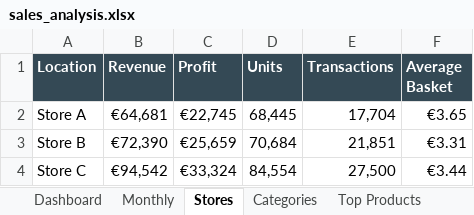
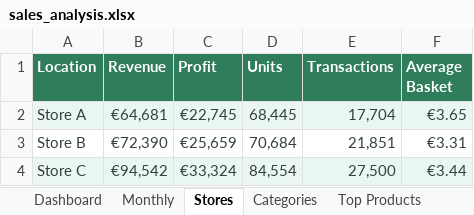
Before and after one commit to Olhovikov/data-analytics-portfolio, an Excel workbook: sales-analysis-sql/analysis/sales_analysis.xlsx, sheet Stores, drawn as a sheet; values as stored, in another font and other column widths than the file's, no borders; table styles not drawn; the diff names each change by its address in the sheet, - before the commit and + after, or states it on an @@ line.

```diff
--- a/sales-analysis-sql/analysis/sales_analysis.xlsx (sheet Stores)
+++ b/sales-analysis-sql/analysis/sales_analysis.xlsx (sheet Stores)
-A1:F1 fill: #344955
+A1:F1 fill: #2F7D5A
-A2:F2 fill: none
+A2:F2 fill: #EAF6F0
-A2:F4 text colour: black
+A2:F4 text colour: #33413D
-A4:F4 fill: none
+A4:F4 fill: #EAF6F0
```
Also changed, not shown: sheet Dashboard, sheet ABC XYZ, sheet Monthly, sheet Top Products, sheet Categories, sheet Data Dictionary, 1 more sheet, charts or pictures, inventory-forecast/analysis/inventory_forecast.xlsx, 2 other files.
